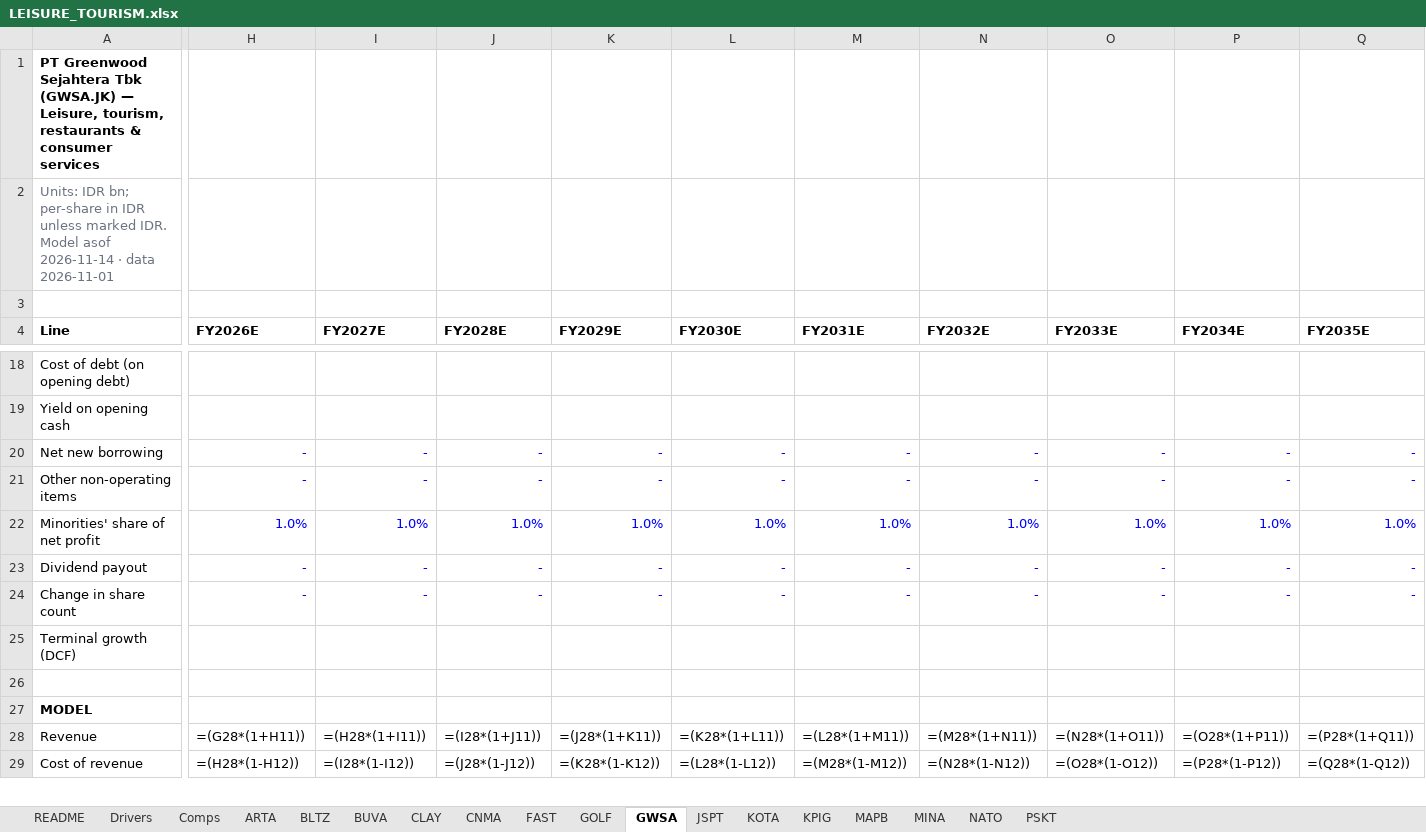
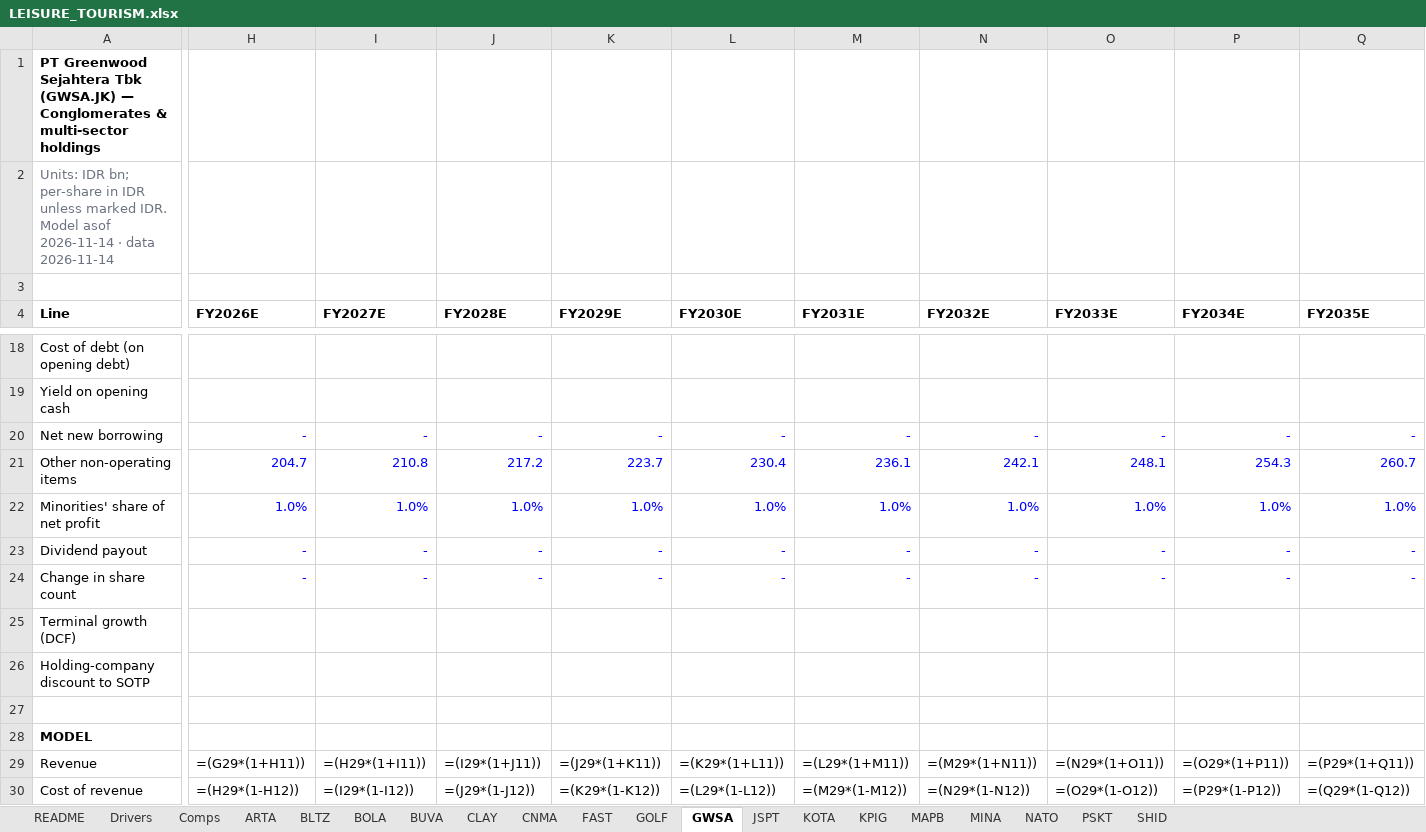
Before and after one commit to snipekick/sixsouth-dashboard, an Excel workbook: models/LEISURE_TOURISM.xlsx, sheet GWSA, drawn as a sheet; only a part is shown, gaps mark what is left out; values as stored, in another font and other column widths than the file's, no borders; formulas without a stored value are shown as written; addresses are those after the commit; rows hold the shown columns only; the diff covers the shown part only; the diff names each change by its address in the sheet, - before the commit and + after, or states it on an @@ line.

```diff
--- a/models/LEISURE_TOURISM.xlsx (sheet GWSA)
+++ b/models/LEISURE_TOURISM.xlsx (sheet GWSA)
+sheet tab: BOLA
+sheet tab: SHID
-A1 (Line): …(GWSA.JK) — Leisure, tourism, restaurants & consumer services
+A1 (Line): …(GWSA.JK) — Conglomerates & multi-sector holdings
-A2 (Line): …· data 2026-11-01
+A2 (Line): …· data 2026-11-14
-H21 (FY2026E): -
+H21 (FY2026E): 204.7
-I21 (FY2027E): -
+I21 (FY2027E): 210.8
-J21 (FY2028E): -
+J21 (FY2028E): 217.2
-K21 (FY2029E): -
+K21 (FY2029E): 223.7
-L21 (FY2030E): -
+L21 (FY2030E): 230.4
-M21 (FY2031E): -
+M21 (FY2031E): 236.1
-N21 (FY2032E): -
+N21 (FY2032E): 242.1
-O21 (FY2033E): -
+O21 (FY2033E): 248.1
-P21 (FY2034E): -
+P21 (FY2034E): 254.3
-Q21 (FY2035E): -
+Q21 (FY2035E): 260.7
+row 26: Holding-company discount to SOTP
-H29 (FY2026E): =(G28*(1+H11))
+H29 (FY2026E): =(G29*(1+H11))
-I29 (FY2027E): =(H28*(1+I11))
+I29 (FY2027E): =(H29*(1+I11))
-J29 (FY2028E): =(I28*(1+J11))
+J29 (FY2028E): =(I29*(1+J11))
-K29 (FY2029E): =(J28*(1+K11))
+K29 (FY2029E): =(J29*(1+K11))
-L29 (FY2030E): =(K28*(1+L11))
+L29 (FY2030E): =(K29*(1+L11))
-M29 (FY2031E): =(L28*(1+M11))
+M29 (FY2031E): =(L29*(1+M11))
-N29 (FY2032E): =(M28*(1+N11))
+N29 (FY2032E): =(M29*(1+N11))
-O29 (FY2033E): =(N28*(1+O11))
+O29 (FY2033E): =(N29*(1+O11))
-P29 (FY2034E): =(O28*(1+P11))
+P29 (FY2034E): =(O29*(1+P11))
-Q29 (FY2035E): =(P28*(1+Q11))
+Q29 (FY2035E): =(P29*(1+Q11))
-H30 (FY2026E): =(H28*(1-H12))
+H30 (FY2026E): =(H29*(1-H12))
-I30 (FY2027E): =(I28*(1-I12))
+I30 (FY2027E): =(I29*(1-I12))
-J30 (FY2028E): =(J28*(1-J12))
+J30 (FY2028E): =(J29*(1-J12))
-K30 (FY2029E): =(K28*(1-K12))
+K30 (FY2029E): =(K29*(1-K12))
-L30 (FY2030E): =(L28*(1-L12))
+L30 (FY2030E): =(L29*(1-L12))
-M30 (FY2031E): =(M28*(1-M12))
+M30 (FY2031E): =(M29*(1-M12))
-N30 (FY2032E): =(N28*(1-N12))
+N30 (FY2032E): =(N29*(1-N12))
-O30 (FY2033E): =(O28*(1-O12))
+O30 (FY2033E): =(O29*(1-O12))
-P30 (FY2034E): =(P28*(1-P12))
+P30 (FY2034E): =(P29*(1-P12))
-Q30 (FY2035E): =(Q28*(1-Q12))
+Q30 (FY2035E): =(Q29*(1-Q12))
```
Also changed, not shown: 6 added rows, 36 removed rows and 463 edited cells elsewhere in this sheet, sheet KOTA, sheet CLAY, sheet Comps, sheet GOLF, sheet README, sheet Drivers, 11 more sheets, models/PLANTATIONS.xlsx, 25 other files.
